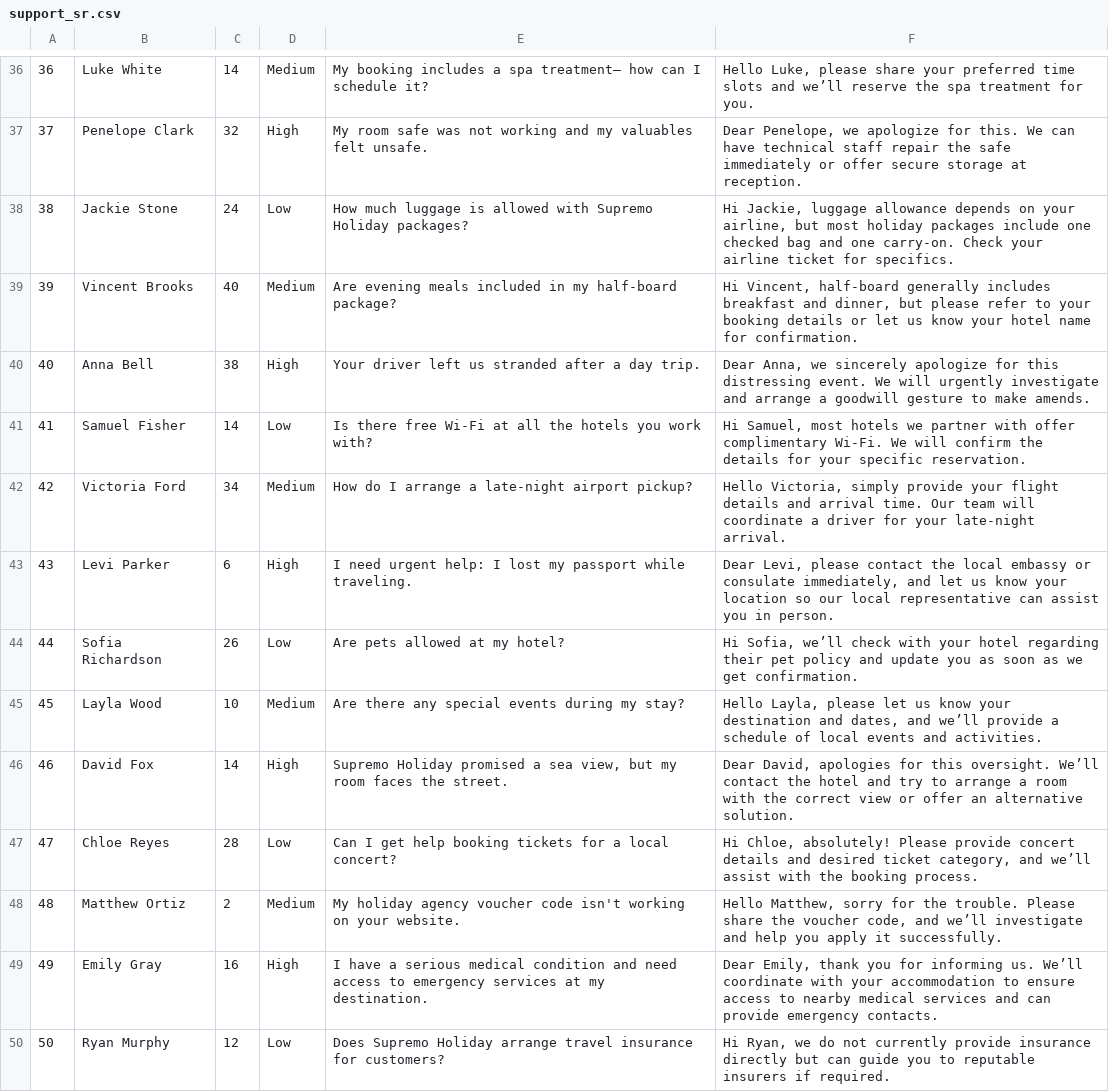
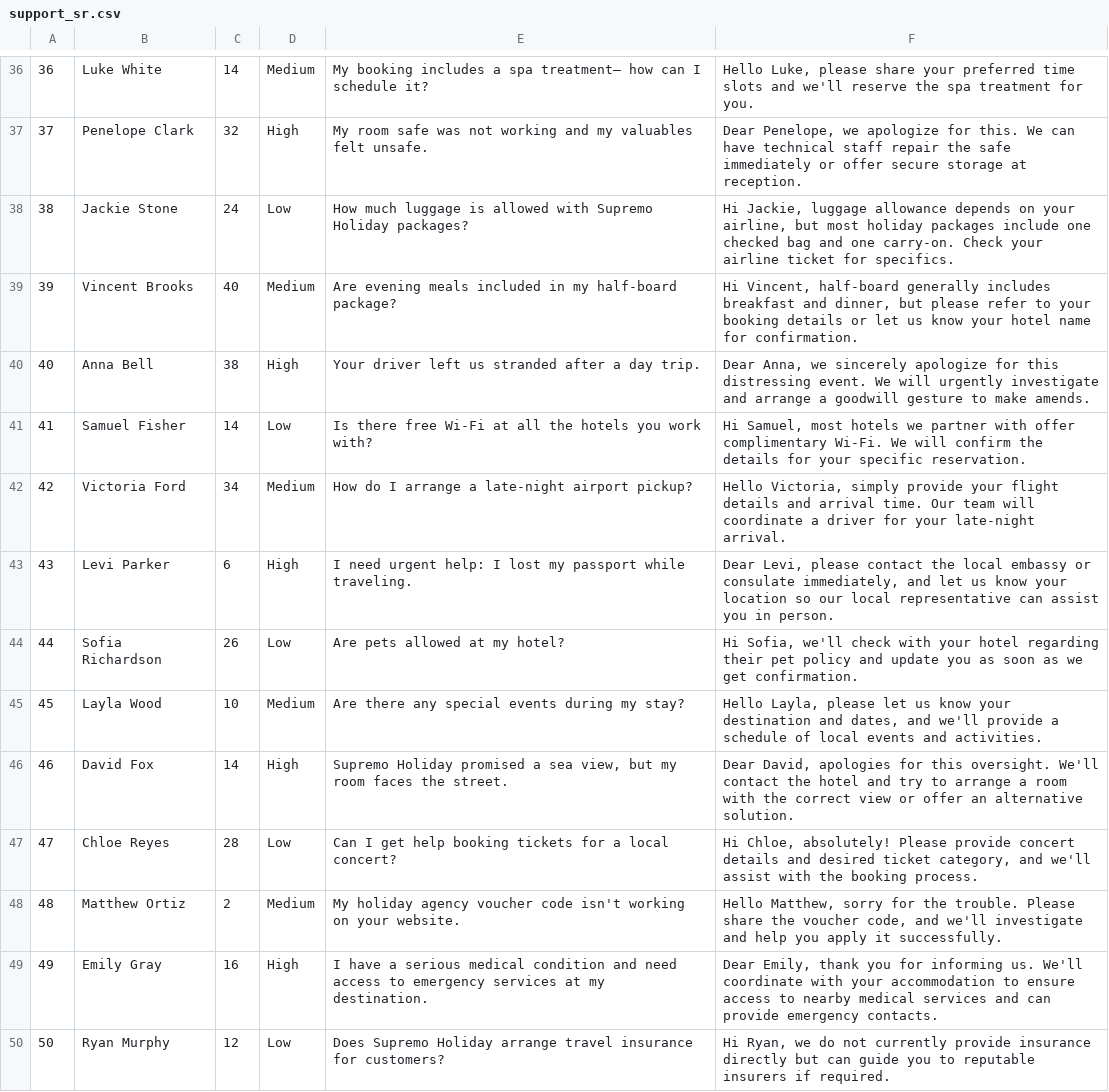
Before and after one commit to mgueury/oci-genai-agent-ext, a CSV file: starter/src/db/support_sr.csv, drawn as a sheet; only a part is shown, gaps mark what is left out; the diff covers the shown part only.

```diff
--- a/starter/src/db/support_sr.csv
+++ b/starter/src/db/support_sr.csv
@@ -36,2 +36,2 @@
-"36","Luke White","14","Medium","My booking includes a spa treatment— how can I schedule it?","Hello Luke, please share your preferred time slots and we’ll reserve the spa treatment for you."
+"36","Luke White","14","Medium","My booking includes a spa treatment— how can I schedule it?","Hello Luke, please share your preferred time slots and we'll reserve the spa treatment for you."
 "37","Penelope Clark","32","High","My room safe was not working and my valuables felt unsafe.","Dear Penelope, we apologize for this. We can have technical staff repair the safe immediately or offer secure storage at reception."
@@ -43,8 +43,8 @@
 "43","Levi Parker","6","High","I need urgent help: I lost my passport while traveling.","Dear Levi, please contact the local embassy or consulate immediately, and let us know your location so our local representative can assist you in person."
-"44","Sofia Richardson","26","Low","Are pets allowed at my hotel?","Hi Sofia, we’ll check with your hotel regarding their pet policy and update you as soon as we get confirmation."
-"45","Layla Wood","10","Medium","Are there any special events during my stay?","Hello Layla, please let us know your destination and dates, and we’ll provide a schedule of local events and activities."
-"46","David Fox","14","High","Supremo Holiday promised a sea view, but my room faces the street.","Dear David, apologies for this oversight. We’ll contact the hotel and try to arrange a room with the correct view or offer an alternative solution."
-"47","Chloe Reyes","28","Low","Can I get help booking tickets for a local concert?","Hi Chloe, absolutely! Please provide concert details and desired ticket category, and we’ll assist with the booking process."
-"48","Matthew Ortiz","2","Medium","My holiday agency voucher code isn't working on your website.","Hello Matthew, sorry for the trouble. Please share the voucher code, and we’ll investigate and help you apply it successfully."
-"49","Emily Gray","16","High","I have a serious medical condition and need access to emergency services at my destination.","Dear Emily, thank you for informing us. We’ll coordinate with your accommodation to ensure access to nearby medical services and can provide emergency contacts."
+"44","Sofia Richardson","26","Low","Are pets allowed at my hotel?","Hi Sofia, we'll check with your hotel regarding their pet policy and update you as soon as we get confirmation."
+"45","Layla Wood","10","Medium","Are there any special events during my stay?","Hello Layla, please let us know your destination and dates, and we'll provide a schedule of local events and activities."
+"46","David Fox","14","High","Supremo Holiday promised a sea view, but my room faces the street.","Dear David, apologies for this oversight. We'll contact the hotel and try to arrange a room with the correct view or offer an alternative solution."
+"47","Chloe Reyes","28","Low","Can I get help booking tickets for a local concert?","Hi Chloe, absolutely! Please provide concert details and desired ticket category, and we'll assist with the booking process."
+"48","Matthew Ortiz","2","Medium","My holiday agency voucher code isn't working on your website.","Hello Matthew, sorry for the trouble. Please share the voucher code, and we'll investigate and help you apply it successfully."
+"49","Emily Gray","16","High","I have a serious medical condition and need access to emergency services at my destination.","Dear Emily, thank you for informing us. We'll coordinate with your accommodation to ensure access to nearby medical services and can provide emergency contacts."
 "50","Ryan Murphy","12","Low","Does Supremo Holiday arrange travel insurance for customers?","Hi Ryan, we do not currently provide insurance directly but can guide you to reputable insurers if required."
```
Also changed, not shown: 12 edited cells elsewhere in this file, starter/src/db/ai_eval_question_answer.csv, 11 other files.
